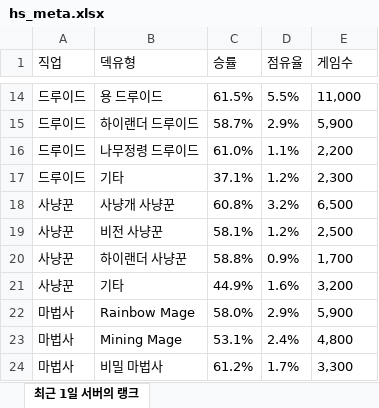
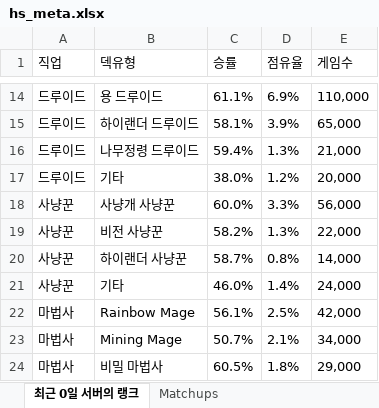
Before and after one commit to tlthr764/codingon_project_03, an Excel workbook: hs_meta.xlsx, sheet 최근 0일 서버의 랭크, drawn as a sheet; only a part is shown, gaps mark what is left out; values as stored, in another font and other column widths than the file's, no borders; the diff covers the shown part only; the diff names each change by its address in the sheet, - before the commit and + after, or states it on an @@ line.

```diff
--- a/hs_meta.xlsx (sheet 최근 0일 서버의 랭크)
+++ b/hs_meta.xlsx (sheet 최근 0일 서버의 랭크)
-sheet tab: 최근 1일 서버의 랭크
+sheet tab: 최근 0일 서버의 랭크
+sheet tab: Matchups
-C14 (승률): 61.5%
+C14 (승률): 61.1%
-D14 (점유율): 5.5%
+D14 (점유율): 6.9%
-E14 (게임수): 11,000
+E14 (게임수): 110,000
-C15 (승률): 58.7%
+C15 (승률): 58.1%
-D15 (점유율): 2.9%
+D15 (점유율): 3.9%
-E15 (게임수): 5,900
+E15 (게임수): 65,000
-C16 (승률): 61.0%
+C16 (승률): 59.4%
-D16 (점유율): 1.1%
+D16 (점유율): 1.3%
-E16 (게임수): 2,200
+E16 (게임수): 21,000
-C17 (승률): 37.1%
+C17 (승률): 38.0%
-E17 (게임수): 2,300
+E17 (게임수): 20,000
-C18 (승률): 60.8%
+C18 (승률): 60.0%
-D18 (점유율): 3.2%
+D18 (점유율): 3.3%
-E18 (게임수): 6,500
+E18 (게임수): 56,000
-C19 (승률): 58.1%
+C19 (승률): 58.2%
-D19 (점유율): 1.2%
+D19 (점유율): 1.3%
-E19 (게임수): 2,500
+E19 (게임수): 22,000
-C20 (승률): 58.8%
+C20 (승률): 58.7%
-D20 (점유율): 0.9%
+D20 (점유율): 0.8%
-E20 (게임수): 1,700
+E20 (게임수): 14,000
-C21 (승률): 44.9%
+C21 (승률): 46.0%
-D21 (점유율): 1.6%
+D21 (점유율): 1.4%
-E21 (게임수): 3,200
+E21 (게임수): 24,000
-C22 (승률): 58.0%
+C22 (승률): 56.1%
-D22 (점유율): 2.9%
+D22 (점유율): 2.5%
-E22 (게임수): 5,900
+E22 (게임수): 42,000
-C23 (승률): 53.1%
+C23 (승률): 50.7%
-D23 (점유율): 2.4%
+D23 (점유율): 2.1%
-E23 (게임수): 4,800
+E23 (게임수): 34,000
-C24 (승률): 61.2%
+C24 (승률): 60.5%
-D24 (점유율): 1.7%
+D24 (점유율): 1.8%
-E24 (게임수): 3,300
+E24 (게임수): 29,000
```
Also changed, not shown: 2 added rows, 2 removed rows and 135 edited cells elsewhere in this sheet, hs_legend.xlsx, 7 other files.
